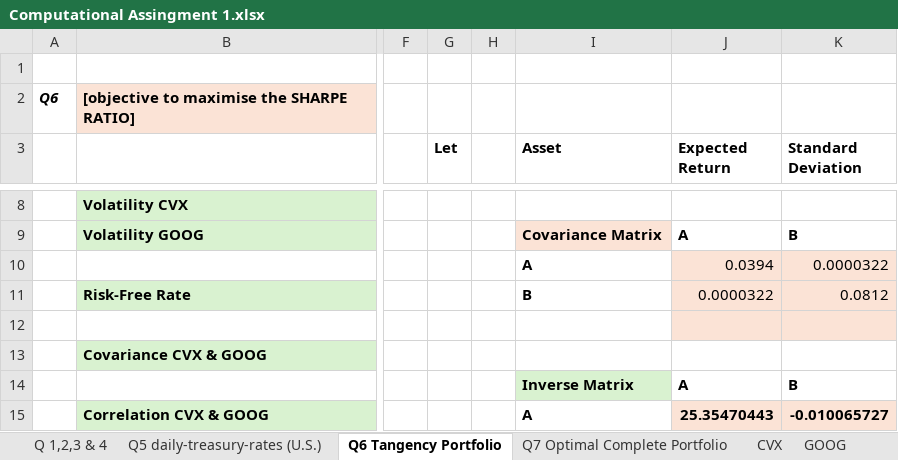
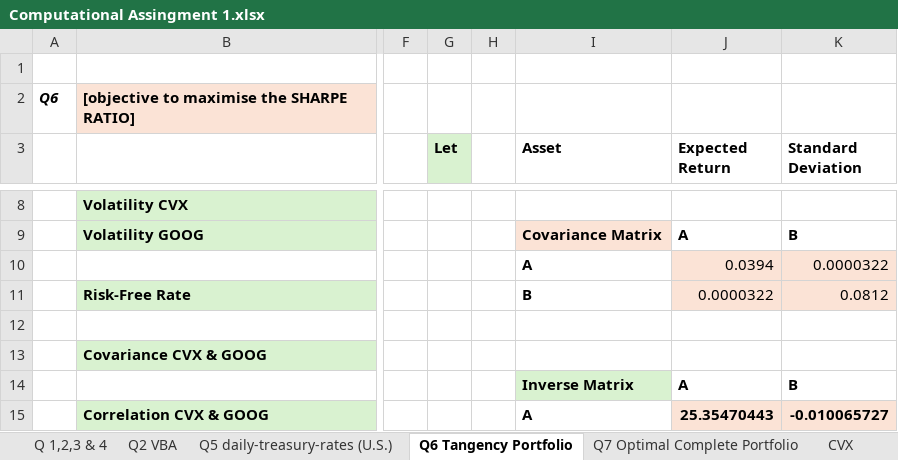
Before and after one commit to SaraRios04/CMF2025, an Excel workbook: Computational Assingment 1.xlsx, sheet Q6 Tangency Portfolio, drawn as a sheet; only a part is shown, gaps mark what is left out; values as stored, in another font and other column widths than the file's, no borders; the diff covers the shown part only; the diff names each change by its address in the sheet, - before the commit and + after, or states it on an @@ line.

```diff
--- a/Computational Assingment 1.xlsx (sheet Q6 Tangency Portfolio)
+++ b/Computational Assingment 1.xlsx (sheet Q6 Tangency Portfolio)
+sheet tab: Q2 VBA
-G3 fill: none
+G3 fill: #D9F2D0
-J12:K12 fill: #FBE3D6
+J12:K12 fill: none
```
Also changed, not shown: 3 added rows, 13 removed rows and cell formats elsewhere in this sheet, sheet Q 1,2,3 & 4, sheet Q7 Optimal Complete Portfolio, formulas that keep their value.
